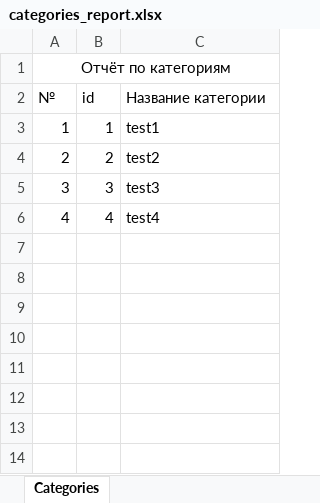
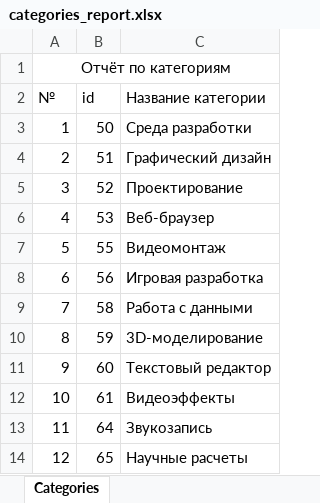
Before and after one commit to Orsigell/SoftwareCatalogDatabaseASP, an Excel workbook: wwwroot/Reports/categories_report.xlsx, sheet Categories, drawn as a sheet; values as stored, in another font and other column widths than the file's, no borders; the diff names each change by its address in the sheet, - before the commit and + after, or states it on an @@ line.

```diff
--- a/wwwroot/Reports/categories_report.xlsx (sheet Categories)
+++ b/wwwroot/Reports/categories_report.xlsx (sheet Categories)
-B3 (id): 1
+B3 (id): 50
-C3 (Название категории): test1
+C3 (Название категории): Среда разработки
-B4 (id): 2
+B4 (id): 51
-C4 (Название категории): test2
+C4 (Название категории): Графический дизайн
-B5 (id): 3
+B5 (id): 52
-C5 (Название категории): test3
+C5 (Название категории): Проектирование
-B6 (id): 4
+B6 (id): 53
-C6 (Название категории): test4
+C6 (Название категории): Веб-браузер
+row 7: 5 | 55 | Видеомонтаж
+row 8: 6 | 56 | Игровая разработка
+row 9: 7 | 58 | Работа с данными
+row 10: 8 | 59 | 3D-моделирование
+row 11: 9 | 60 | Текстовый редактор
+row 12: 10 | 61 | Видеоэффекты
+row 13: 11 | 64 | Звукозапись
+row 14: 12 | 65 | Научные расчеты
```
Also changed, not shown: wwwroot/Reports/comments_report.xlsx, wwwroot/Reports/software_report.xlsx, 52 other files.
